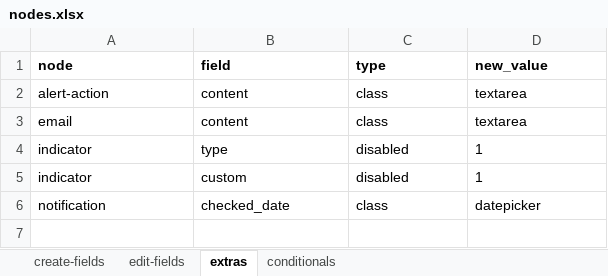
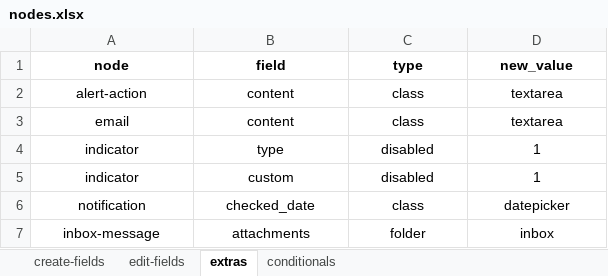
Before and after one commit to solunes/master, an Excel workbook: src/nodes.xlsx, sheet extras, drawn as a sheet; values as stored, in another font and other column widths than the file's, no borders; the diff names each change by its address in the sheet, - before the commit and + after, or states it on an @@ line.

Commit message:
Módulo de inbox realizado

```diff
--- a/src/nodes.xlsx (sheet extras)
+++ b/src/nodes.xlsx (sheet extras)
-A1:D6 alignment: left
+A1:D6 alignment: center
+row 7: inbox-message | attachments | folder | inbox
```
Also changed, not shown: sheet edit-fields, 13 other files.
